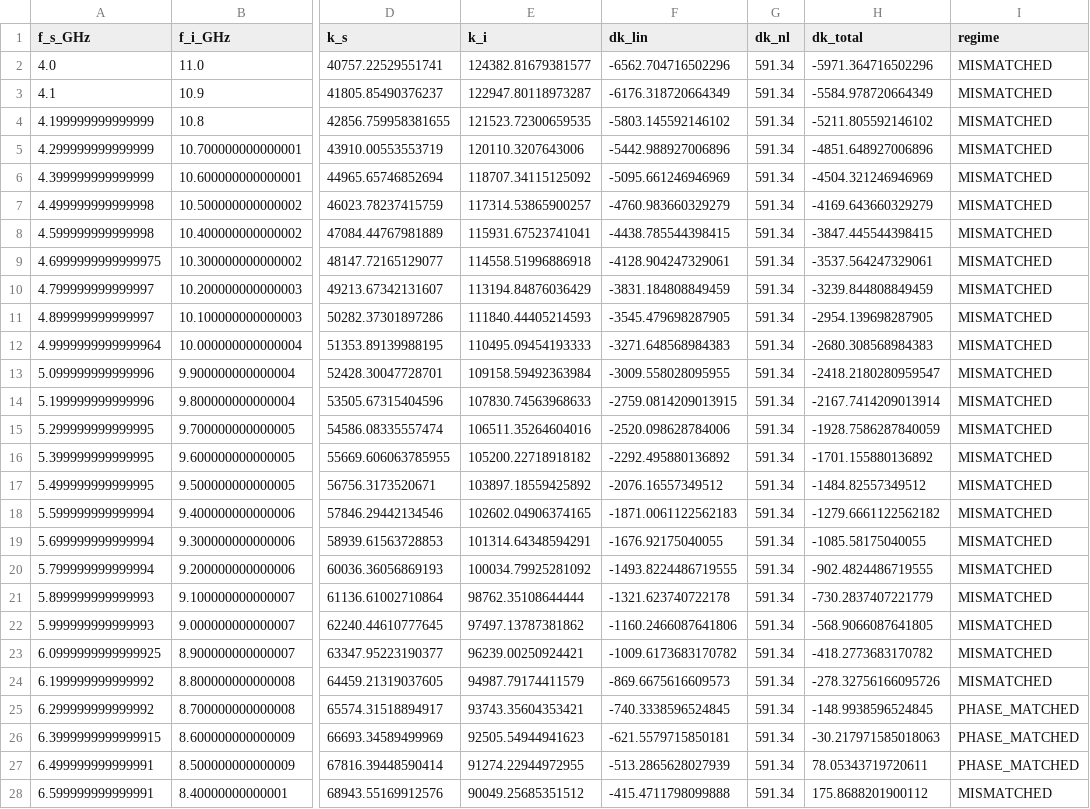
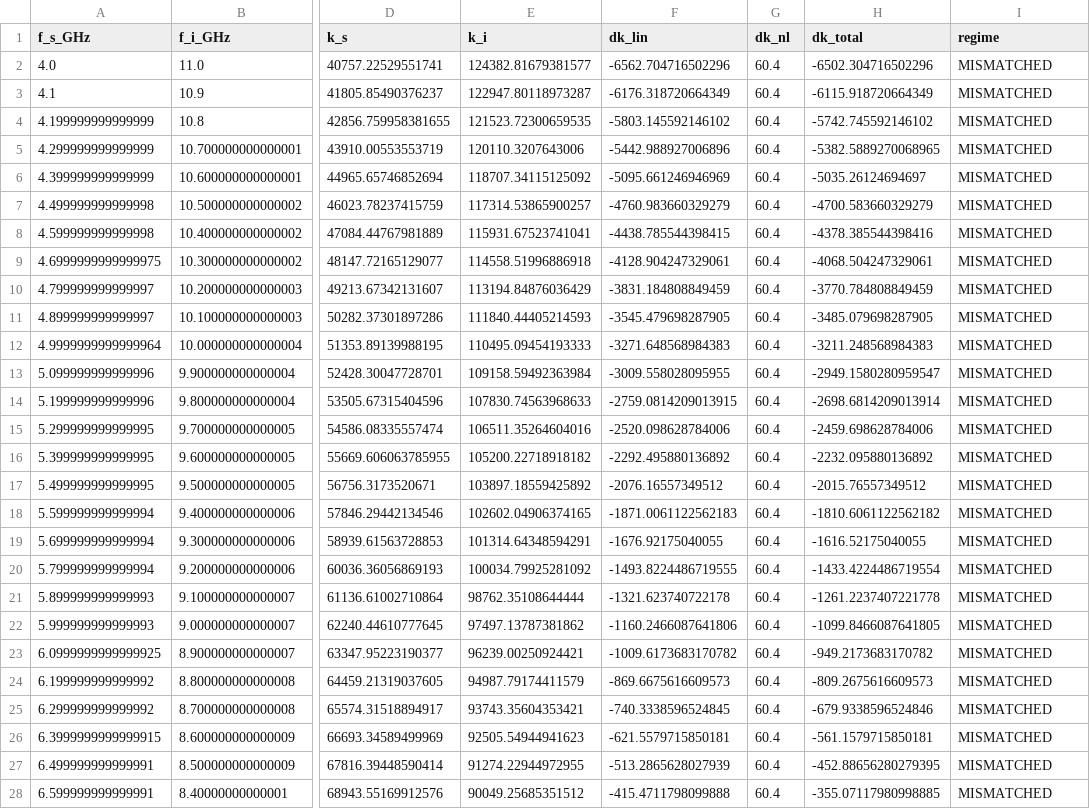
Before and after one commit to oss-esso/twpa-jax, a CSV file: references/le_gal_2025_gain_compression/phase_budget.csv, drawn as a sheet; only a part is shown, gaps mark what is left out; the diff covers the shown part only; the diff names each change by its address in the sheet, - before the commit and + after, or states it on an @@ line.

Commit message:
fix(benchmark): supersede phase gate with measured Kerr phase

```diff
--- a/references/le_gal_2025_gain_compression/phase_budget.csv
+++ b/references/le_gal_2025_gain_compression/phase_budget.csv
-G2:G28 (dk_nl): 591.34
+G2:G28 (dk_nl): 60.4
-H2 (dk_total): -5971.364716502296
+H2 (dk_total): -6502.304716502296
-H3 (dk_total): -5584.978720664349
+H3 (dk_total): -6115.918720664349
-H4 (dk_total): -5211.805592146102
+H4 (dk_total): -5742.745592146102
-H5 (dk_total): -4851.648927006896
+H5 (dk_total): -5382.5889270068965
-H6 (dk_total): -4504.321246946969
+H6 (dk_total): -5035.26124694697
-H7 (dk_total): -4169.643660329279
+H7 (dk_total): -4700.583660329279
-H8 (dk_total): -3847.445544398415
+H8 (dk_total): -4378.385544398416
-H9 (dk_total): -3537.564247329061
+H9 (dk_total): -4068.504247329061
-H10 (dk_total): -3239.844808849459
+H10 (dk_total): -3770.784808849459
-H11 (dk_total): -2954.139698287905
+H11 (dk_total): -3485.079698287905
-H12 (dk_total): -2680.308568984383
+H12 (dk_total): -3211.248568984383
-H13 (dk_total): -2418.2180280959547
+H13 (dk_total): -2949.1580280959547
-H14 (dk_total): -2167.7414209013914
+H14 (dk_total): -2698.6814209013914
-H15 (dk_total): -1928.7586287840059
+H15 (dk_total): -2459.698628784006
-H16 (dk_total): -1701.155880136892
+H16 (dk_total): -2232.095880136892
-H17 (dk_total): -1484.82557349512
+H17 (dk_total): -2015.76557349512
-H18 (dk_total): -1279.6661122562182
+H18 (dk_total): -1810.6061122562182
-H19 (dk_total): -1085.58175040055
+H19 (dk_total): -1616.52175040055
-H20 (dk_total): -902.4824486719555
+H20 (dk_total): -1433.4224486719554
-H21 (dk_total): -730.2837407221779
+H21 (dk_total): -1261.2237407221778
-H22 (dk_total): -568.9066087641805
+H22 (dk_total): -1099.8466087641805
-H23 (dk_total): -418.2773683170782
+H23 (dk_total): -949.2173683170782
-H24 (dk_total): -278.32756166095726
+H24 (dk_total): -809.2675616609573
-H25 (dk_total): -148.9938596524845
+H25 (dk_total): -679.9338596524846
-I25:I27 (regime): PHASE_MATCHED
+I25:I27 (regime): MISMATCHED
-H26 (dk_total): -30.217971585018063
+H26 (dk_total): -561.1579715850181
-H27 (dk_total): 78.05343719720611
+H27 (dk_total): -452.88656280279395
-H28 (dk_total): 175.8688201900112
+H28 (dk_total): -355.07117980998885
```
Also changed, not shown: 104 edited cells elsewhere in this file, 4 other files.
